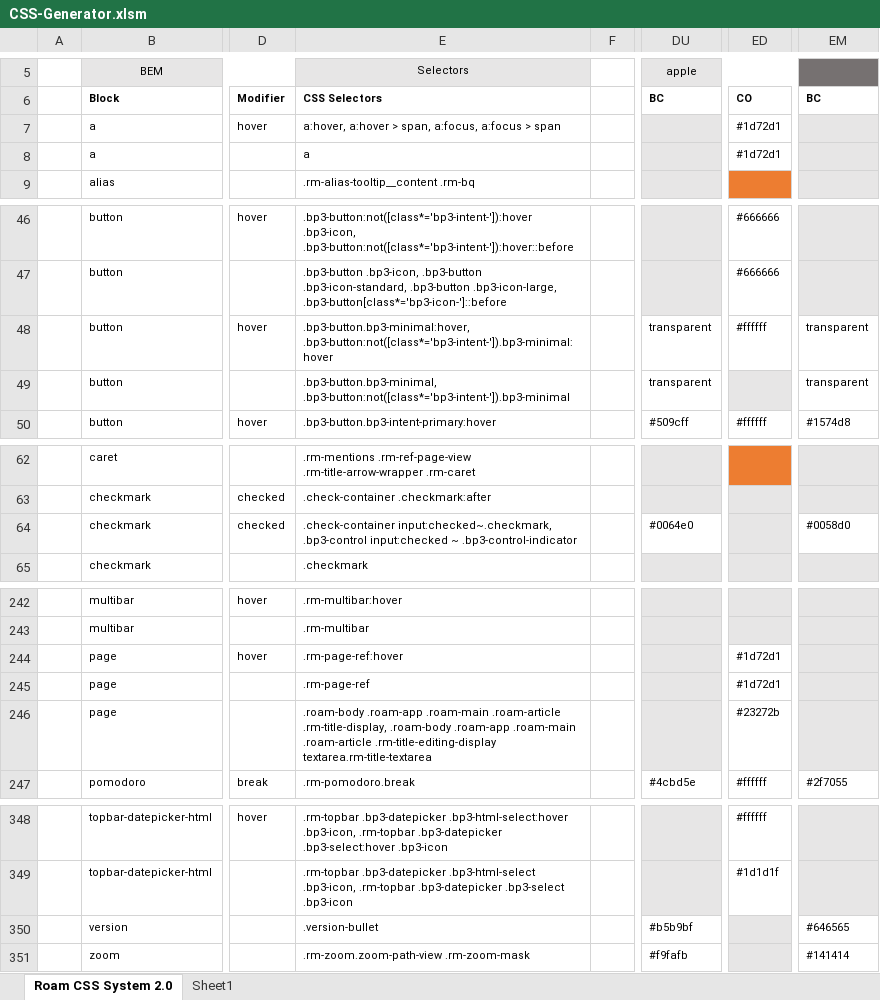
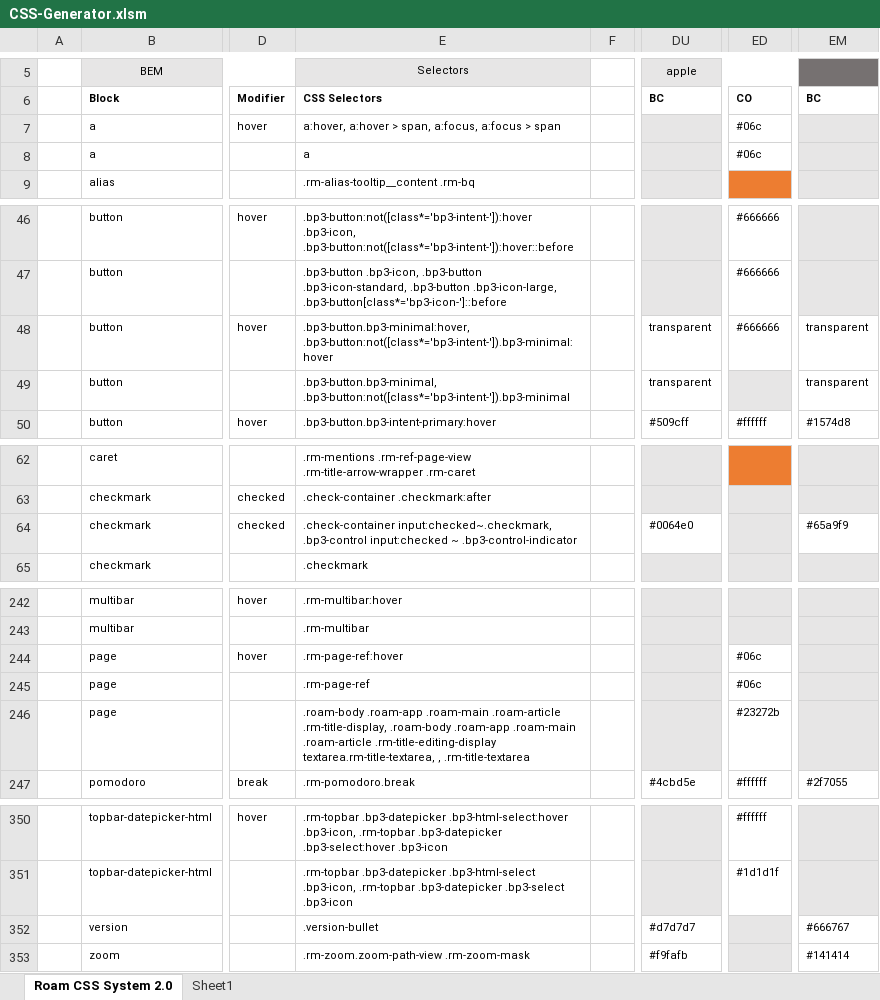
Before and after one commit to rcvd/roam-css-system, an Excel workbook: excel generator/CSS-Generator.xlsm, sheet Roam CSS System 2.0, drawn as a sheet; only a part is shown, gaps mark what is left out; values as stored, in another font and other column widths than the file's, no borders; charts and pictures and conditional formats not drawn; addresses are those after the commit; the diff covers the shown part only; the diff names each change by its address in the sheet, - before the commit and + after, or states it on an @@ line.

```diff
--- a/excel generator/CSS-Generator.xlsm (sheet Roam CSS System 2.0)
+++ b/excel generator/CSS-Generator.xlsm (sheet Roam CSS System 2.0)
-ED7:ED8: #1d72d1
+ED7:ED8: #06c
-ED48: #ffffff
+ED48: #666666
-EM64: #0058d0
+EM64: #65a9f9
-ED244:ED245: #1d72d1
+ED244:ED245: #06c
-E246: ….roam-article .rm-title-editing-display textarea.rm-title-textarea
+E246: ….roam-article .rm-title-editing-display textarea.rm-title-textarea, , .rm-title-textarea
-DU352: #b5b9bf
+DU352: #d7d7d7
-EM352: #646565
+EM352: #666767
```
Also changed, not shown: 2 added rows, 29 edited cells and cell formats elsewhere in this sheet, 1 other file.
